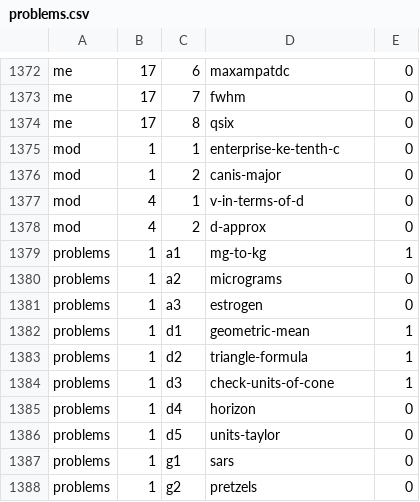
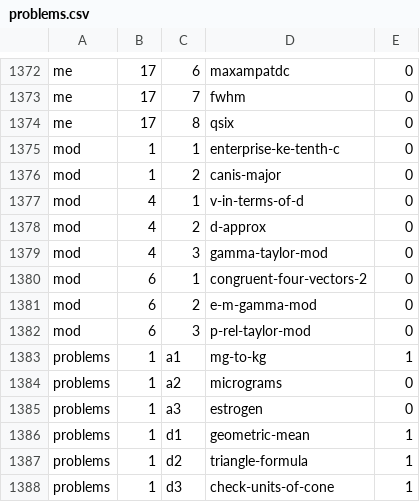
Before and after one commit to bcrowell/lm, a CSV file: data/problems.csv, drawn as a sheet; only a part is shown, gaps mark what is left out; the shorter side is filled out with more unchanged rows; the diff names each change by its address in the sheet, - before the commit and + after, or states it on an @@ line.

```diff
--- a/data/problems.csv
+++ b/data/problems.csv
+row 1379: mod | 4 | 3 | gamma-taylor-mod | 0
+row 1380: mod | 6 | 1 | congruent-four-vectors-2 | 0
+row 1381: mod | 6 | 2 | e-m-gamma-mod | 0
+row 1382: mod | 6 | 3 | p-rel-taylor-mod | 0
```
Also changed, not shown: 14 other files.
